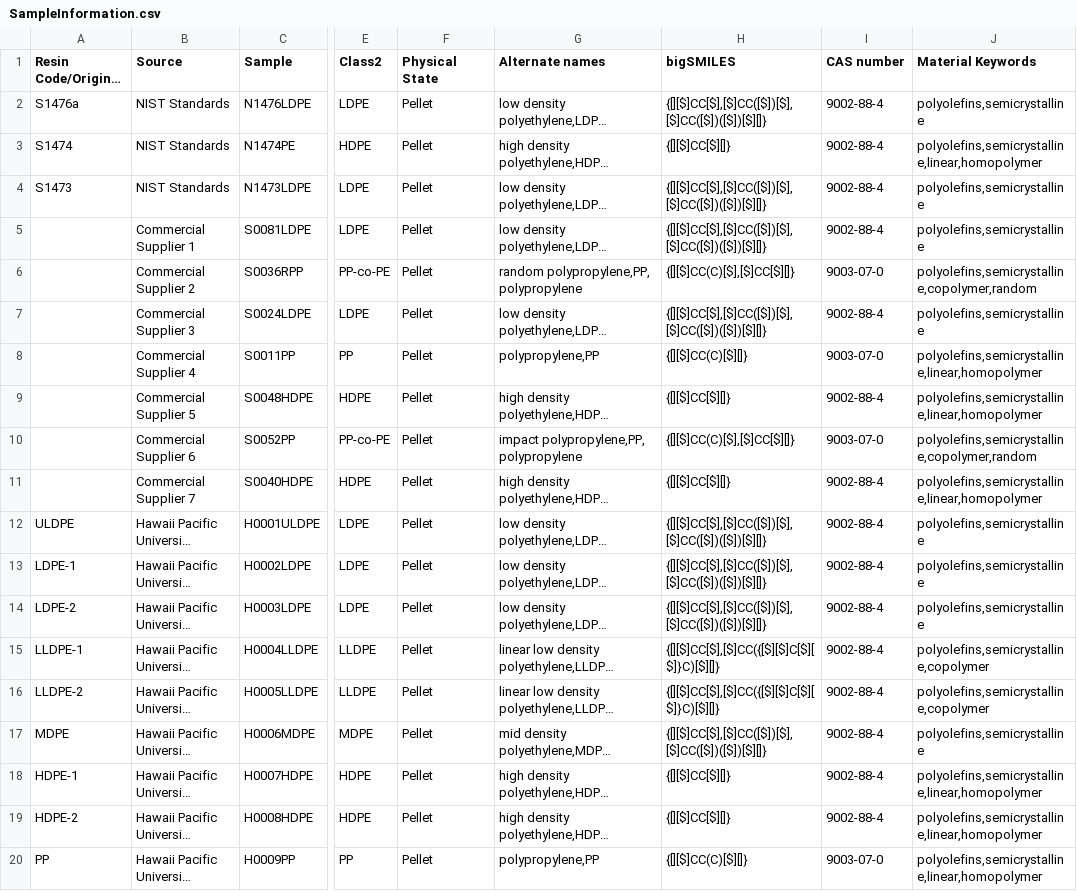
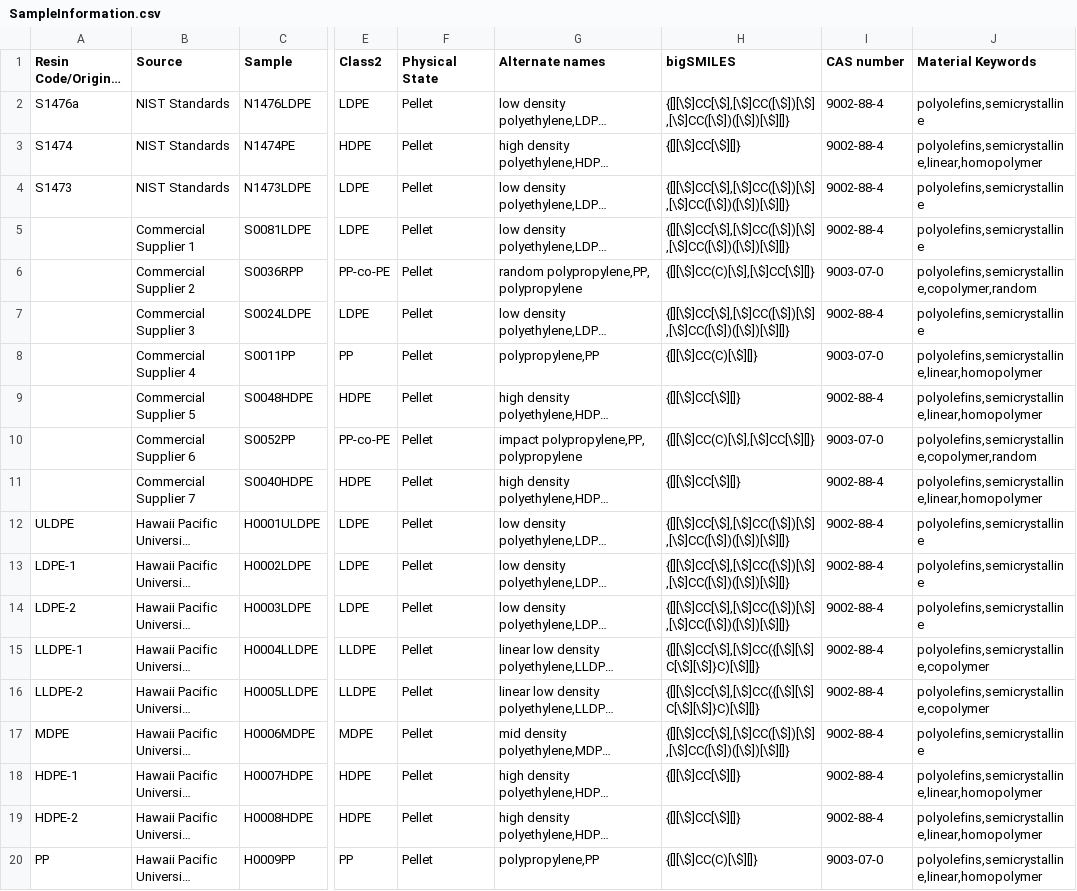
Before and after one commit to usnistgov/nir_corr_po, a CSV file: Data/SampleInformation.csv, drawn as a sheet; only a part is shown, gaps mark what is left out; long unchanged cells end in …; the diff names each change by its address in the sheet, - before the commit and + after, or states it on an @@ line.

Commit message:
Substitute \$ for $ in bigSMILES to correct rendering error
Jupyter tries to render the Pandas DataFrame cells as Markdown with
LaTeX hints. Since bigSMILES notation uses $ characters, this changes
the meaning of the structure in the rendered output, which is a
show-stopper.

By escaping the $ characters, this commit preserves the bigSMILES
notation, and the rendered DataFrame content reflects the intended
structural information.

```diff
--- a/Data/SampleInformation.csv
+++ b/Data/SampleInformation.csv
-H2 (bigSMILES): {[][$]CC[$],[$]CC([$])[$],[$]CC([$])([$])[$][]}
+H2 (bigSMILES): {[][\$]CC[\$],[\$]CC([\$])[\$],[\$]CC([\$])([\$])[\$][]}
-H3 (bigSMILES): {[][$]CC[$][]}
+H3 (bigSMILES): {[][\$]CC[\$][]}
-H4:H5 (bigSMILES): {[][$]CC[$],[$]CC([$])[$],[$]CC([$])([$])[$][]}
+H4:H5 (bigSMILES): {[][\$]CC[\$],[\$]CC([\$])[\$],[\$]CC([\$])([\$])[\$][]}
-H6 (bigSMILES): {[][$]CC(C)[$],[$]CC[$][]}
+H6 (bigSMILES): {[][\$]CC(C)[\$],[\$]CC[\$][]}
-H7 (bigSMILES): {[][$]CC[$],[$]CC([$])[$],[$]CC([$])([$])[$][]}
+H7 (bigSMILES): {[][\$]CC[\$],[\$]CC([\$])[\$],[\$]CC([\$])([\$])[\$][]}
-H8 (bigSMILES): {[][$]CC(C)[$][]}
+H8 (bigSMILES): {[][\$]CC(C)[\$][]}
-H9 (bigSMILES): {[][$]CC[$][]}
+H9 (bigSMILES): {[][\$]CC[\$][]}
-H10 (bigSMILES): {[][$]CC(C)[$],[$]CC[$][]}
+H10 (bigSMILES): {[][\$]CC(C)[\$],[\$]CC[\$][]}
-H11 (bigSMILES): {[][$]CC[$][]}
+H11 (bigSMILES): {[][\$]CC[\$][]}
-H12:H14 (bigSMILES): {[][$]CC[$],[$]CC([$])[$],[$]CC([$])([$])[$][]}
+H12:H14 (bigSMILES): {[][\$]CC[\$],[\$]CC([\$])[\$],[\$]CC([\$])([\$])[\$][]}
-H15:H16 (bigSMILES): {[][$]CC[$],[$]CC({[$][$]C[$][$]}C)[$][]}
+H15:H16 (bigSMILES): {[][\$]CC[\$],[\$]CC({[\$][\$]C[\$][\$]}C)[\$][]}
-H17 (bigSMILES): {[][$]CC[$],[$]CC([$])[$],[$]CC([$])([$])[$][]}
+H17 (bigSMILES): {[][\$]CC[\$],[\$]CC([\$])[\$],[\$]CC([\$])([\$])[\$][]}
-H18:H19 (bigSMILES): {[][$]CC[$][]}
+H18:H19 (bigSMILES): {[][\$]CC[\$][]}
-H20 (bigSMILES): {[][$]CC(C)[$][]}
+H20 (bigSMILES): {[][\$]CC(C)[\$][]}
```
Also changed, not shown: 1 other file.
